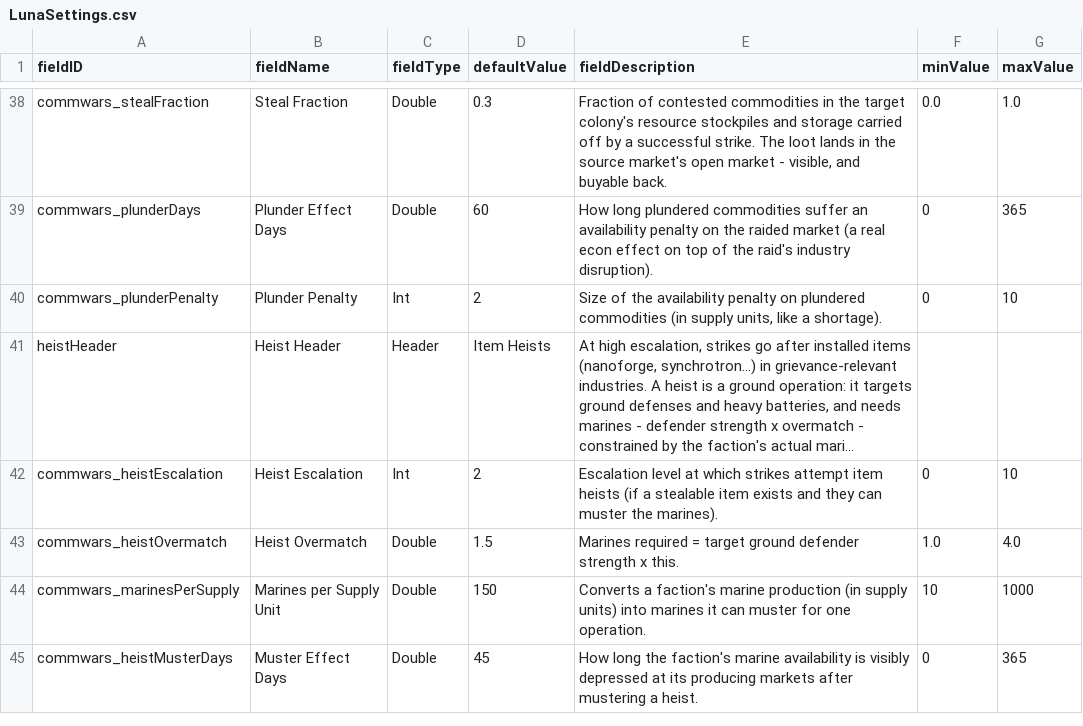
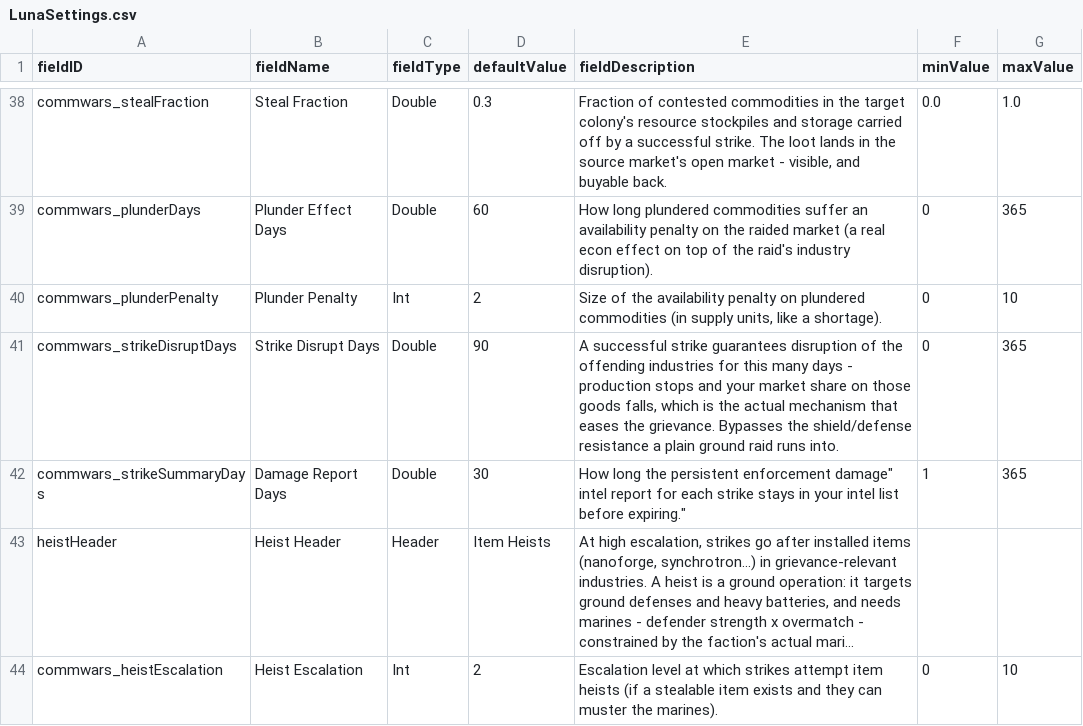
Before and after one commit to pogoman/CommerceWars, a CSV file: data/config/LunaSettings.csv, drawn as a sheet; only a part is shown, gaps mark what is left out; the shorter side is filled out with more unchanged rows; long unchanged cells end in …; the diff names each change by its address in the sheet, - before the commit and + after, or states it on an @@ line.

```diff
--- a/data/config/LunaSettings.csv
+++ b/data/config/LunaSettings.csv
+row 41: commwars_strikeDisruptDays | Strike Disrupt Days | Double | 90 | A successful strike guarantees disruption of the offending industries for this many days - production stops and your market share on those goods falls, which is the actual mechanism that eases the grievance. Bypasses the shield/defense resistance a plain ground raid runs into. | 0 | 365
+row 42: commwars_strikeSummaryDays | Damage Report Days | Double | 30 | How long the persistent enforcement damage" intel report for each strike stays in your intel list before expiring." | 1 | 365
```
Also changed, not shown: 5 other files.
